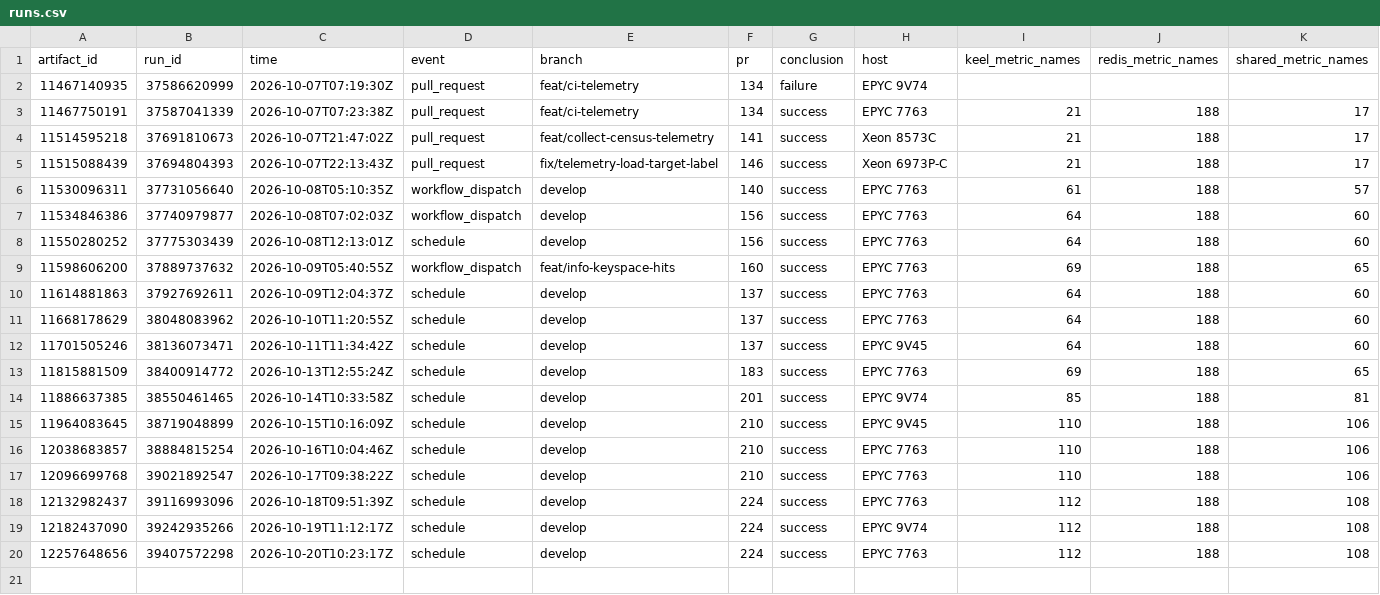
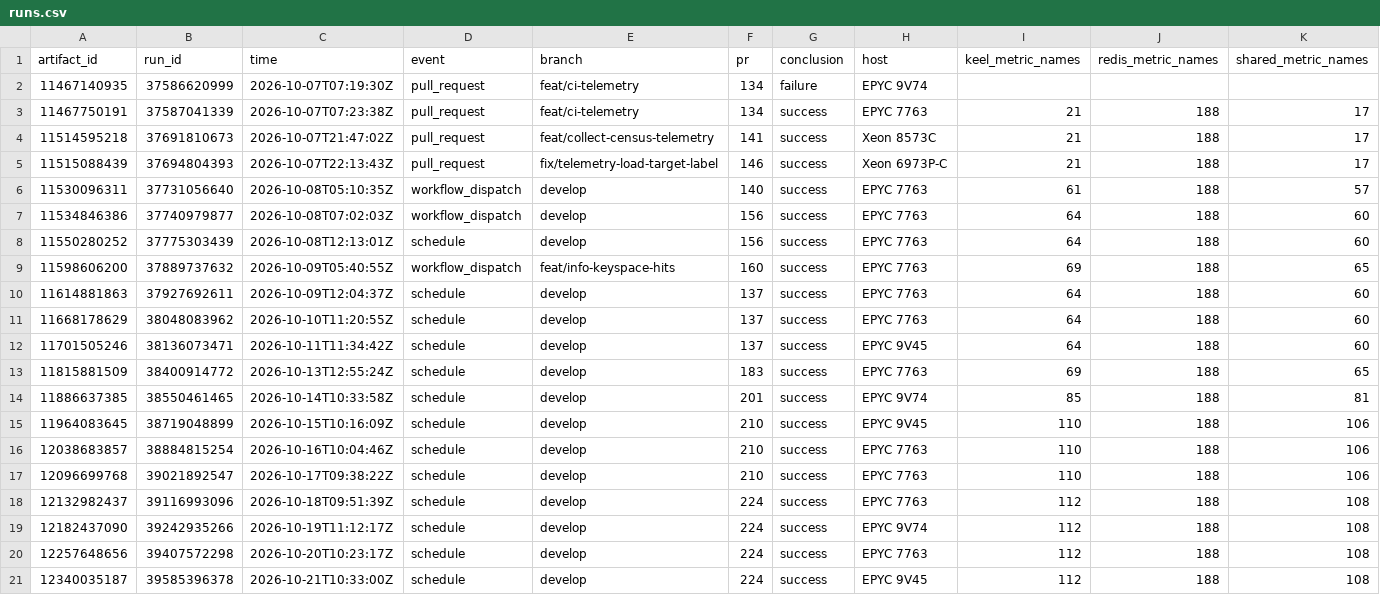
Before and after one commit to brandopakel/keel, a CSV file: telemetry/runs.csv, drawn as a sheet; only a part is shown; rows hold the shown columns only; the diff names each change by its address in the sheet, - before the commit and + after, or states it on an @@ line.

```diff
--- a/telemetry/runs.csv
+++ b/telemetry/runs.csv
+row 21: 12340035187 | 39585396378 | 2026-10-21T10:33:00Z | schedule | develop | 224 | success | EPYC 9V45 | 112 | 188 | 108
```
Also changed, not shown: telemetry/phases.csv.
